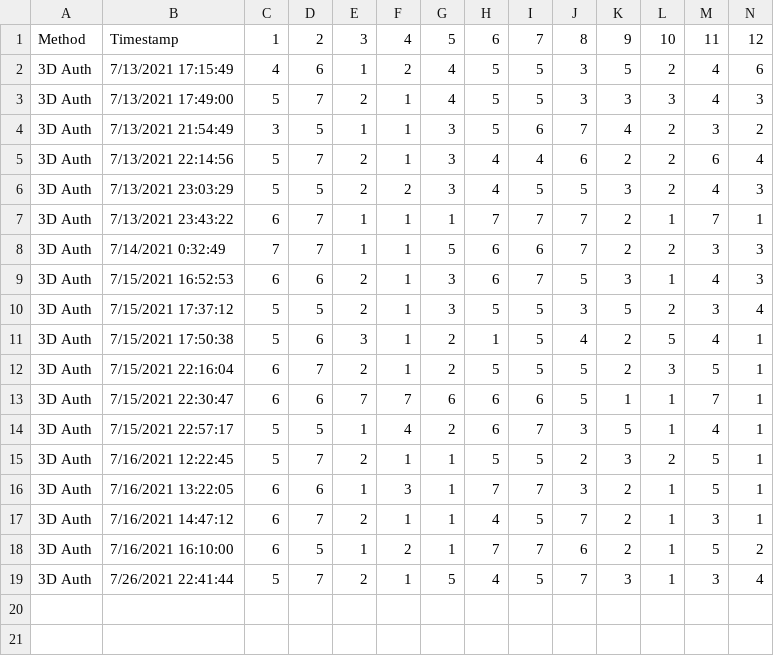
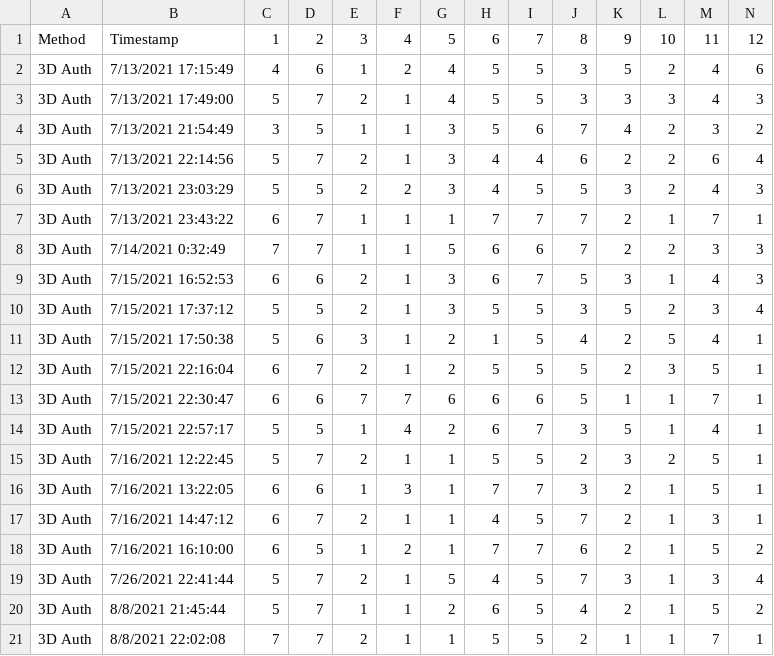
Before and after one commit to michischmidt/aue-data-analysis, a CSV file: ueq_3d_responses.csv, drawn as a sheet; only a part is shown; rows hold the shown columns only; the diff names each change by its address in the sheet, - before the commit and + after, or states it on an @@ line.

```diff
--- a/ueq_3d_responses.csv
+++ b/ueq_3d_responses.csv
+row 20: 3D Auth | 8/8/2021 21:45:44 | 5 | 7 | 1 | 1 | 2 | 6 | 5 | 4 | 2 | 1 | 5 | 2
+row 21: 3D Auth | 8/8/2021 22:02:08 | 7 | 7 | 2 | 1 | 1 | 5 | 5 | 2 | 1 | 1 | 7 | 1
```
Also changed, not shown: ueq_google_responses.csv, zeitmessung.csv, 10 other files.
